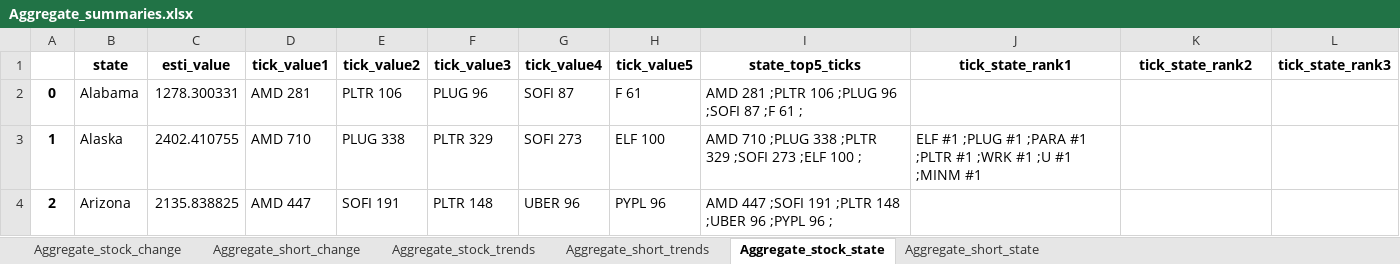
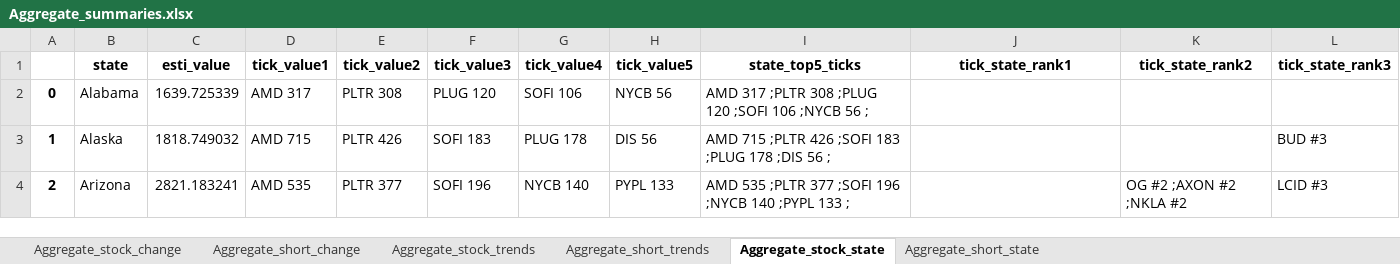
Before and after one commit to datasciencetemple/Trends, an Excel workbook: Aggregate_summaries.xlsx, sheet Aggregate_stock_state, drawn as a sheet; only a part is shown; values as stored, in another font and other column widths than the file's, no borders; the diff covers the shown part only; the diff names each change by its address in the sheet, - before the commit and + after, or states it on an @@ line.

```diff
--- a/Aggregate_summaries.xlsx (sheet Aggregate_stock_state)
+++ b/Aggregate_summaries.xlsx (sheet Aggregate_stock_state)
-C2 (esti_value): 1278.300331
+C2 (esti_value): 1639.725339
-D2 (tick_value1): AMD 281
+D2 (tick_value1): AMD 317
-E2 (tick_value2): PLTR 106
+E2 (tick_value2): PLTR 308
-F2 (tick_value3): PLUG 96
+F2 (tick_value3): PLUG 120
-G2 (tick_value4): SOFI 87
+G2 (tick_value4): SOFI 106
-H2 (tick_value5): F 61
+H2 (tick_value5): NYCB 56
-I2 (state_top5_ticks): AMD 281 ;PLTR 106 ;PLUG 96 ;SOFI 87 ;F 61 ;
+I2 (state_top5_ticks): AMD 317 ;PLTR 308 ;PLUG 120 ;SOFI 106 ;NYCB 56 ;
-C3 (esti_value): 2402.410755
+C3 (esti_value): 1818.749032
-D3 (tick_value1): AMD 710
+D3 (tick_value1): AMD 715
-E3 (tick_value2): PLUG 338
+E3 (tick_value2): PLTR 426
-F3 (tick_value3): PLTR 329
+F3 (tick_value3): SOFI 183
-G3 (tick_value4): SOFI 273
+G3 (tick_value4): PLUG 178
-H3 (tick_value5): ELF 100
+H3 (tick_value5): DIS 56
-I3 (state_top5_ticks): AMD 710 ;PLUG 338 ;PLTR 329 ;SOFI 273 ;ELF 100 ;
+I3 (state_top5_ticks): AMD 715 ;PLTR 426 ;SOFI 183 ;PLUG 178 ;DIS 56 ;
-J3 (tick_state_rank1): ELF #1 ;PLUG #1 ;PARA #1 ;PLTR #1 ;WRK #1 ;U #1 ;MINM #1
+J3 (tick_state_rank1): (empty)
-L3 (tick_state_rank3): (empty)
+L3 (tick_state_rank3): BUD #3
-C4 (esti_value): 2135.838825
+C4 (esti_value): 2821.183241
-D4 (tick_value1): AMD 447
+D4 (tick_value1): AMD 535
-E4 (tick_value2): SOFI 191
+E4 (tick_value2): PLTR 377
-F4 (tick_value3): PLTR 148
+F4 (tick_value3): SOFI 196
-G4 (tick_value4): UBER 96
+G4 (tick_value4): NYCB 140
-H4 (tick_value5): PYPL 96
+H4 (tick_value5): PYPL 133
-I4 (state_top5_ticks): AMD 447 ;SOFI 191 ;PLTR 148 ;UBER 96 ;PYPL 96 ;
+I4 (state_top5_ticks): AMD 535 ;PLTR 377 ;SOFI 196 ;NYCB 140 ;PYPL 133 ;
-K4 (tick_state_rank2): (empty)
+K4 (tick_state_rank2): OG #2 ;AXON #2 ;NKLA #2
-L4 (tick_state_rank3): (empty)
+L4 (tick_state_rank3): LCID #3
```
Also changed, not shown: 431 edited cells elsewhere in this sheet, sheet Aggregate_stock_trends, sheet Aggregate_short_trends, sheet Aggregate_stock_change, sheet Aggregate_short_change, sheet Aggregate_short_state.
